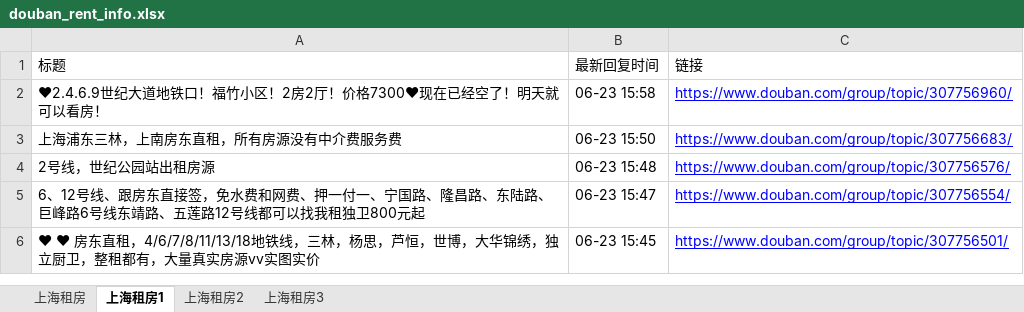
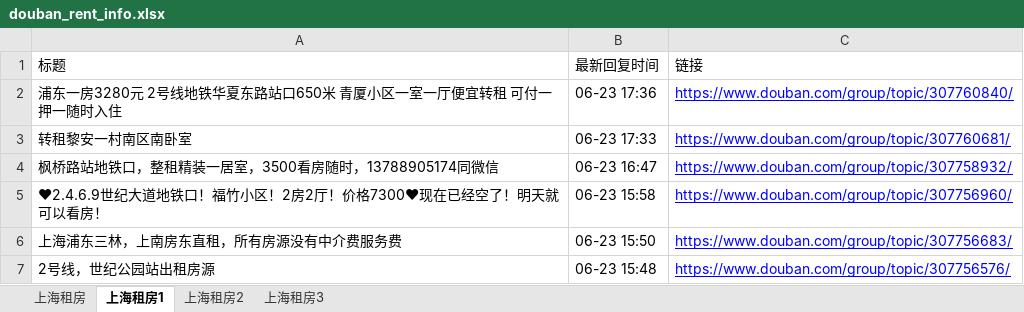
Before and after one commit to RyanShi0118/rent-info-crawler, an Excel workbook: douban_rent_info.xlsx, sheet 上海租房1, drawn as a sheet; only a part is shown; the shorter side is filled out with more unchanged rows; values as stored, in another font and other column widths than the file's, no borders; the diff names each change by its address in the sheet, - before the commit and + after, or states it on an @@ line.

```diff
--- a/douban_rent_info.xlsx (sheet 上海租房1)
+++ b/douban_rent_info.xlsx (sheet 上海租房1)
+row 2: 浦东一房3280元 2号线地铁华夏东路站口650米 青厦小区一室一厅便宜转租 可付一押一随时入住 | 06-23 17:36 | https://www.douban.com/group/topic/307760840/
+row 3: 转租黎安一村南区南卧室 | 06-23 17:33 | https://www.douban.com/group/topic/307760681/
+row 4: 枫桥路站地铁口，整租精装一居室，3500看房随时，13788905174同微信 | 06-23 16:47 | https://www.douban.com/group/topic/307758932/
```
Also changed, not shown: sheet 上海租房, sheet 上海租房2, sheet 上海租房3, filtered_rent_info.xlsx, 1 other file.
